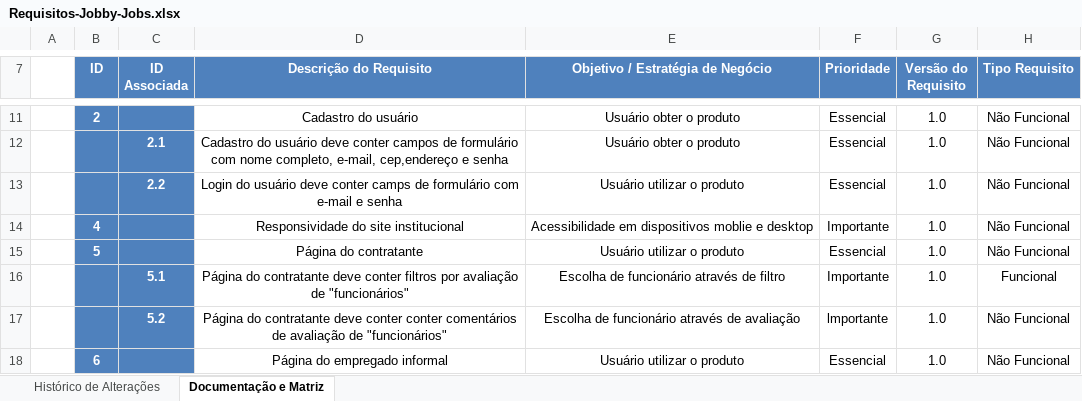
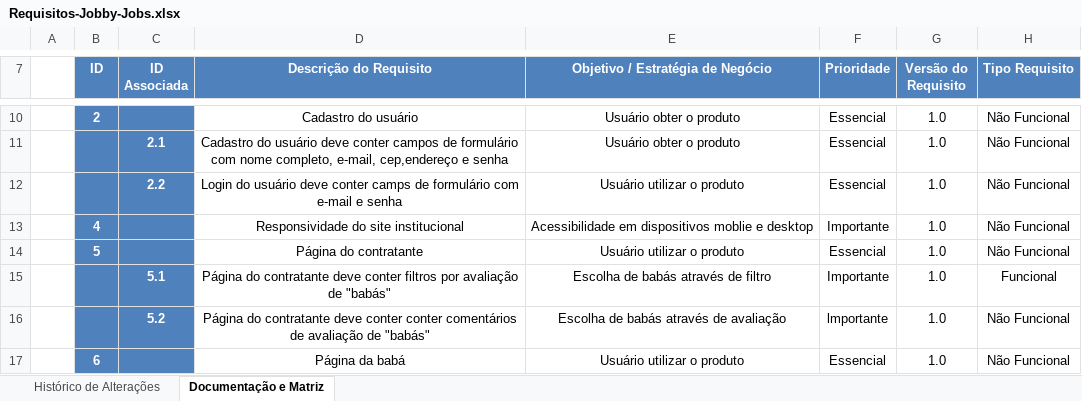
Before and after one commit to BandTec/20201-3adsa-grupo9, an Excel workbook: Documentação/Requisitos-Jobby-Jobs.xlsx, sheet Documentação e Matriz, drawn as a sheet; only a part is shown, gaps mark what is left out; values as stored, in another font and other column widths than the file's, no borders; charts and pictures and table styles not drawn; addresses are those after the commit; the diff covers the shown part only; the diff names each change by its address in the sheet, - before the commit and + after, or states it on an @@ line.

```diff
--- a/Documentação/Requisitos-Jobby-Jobs.xlsx (sheet Documentação e Matriz)
+++ b/Documentação/Requisitos-Jobby-Jobs.xlsx (sheet Documentação e Matriz)
-D15 (Descrição do Requisito): …avaliação de "funcionários"
+D15 (Descrição do Requisito): …avaliação de "babás"
-E15 (Objetivo / Estratégia de Negócio): Escolha de funcionário através de filtro
+E15 (Objetivo / Estratégia de Negócio): Escolha de babás através de filtro
-D16 (Descrição do Requisito): …avaliação de "funcionários"
+D16 (Descrição do Requisito): …avaliação de "babás"
-E16 (Objetivo / Estratégia de Negócio): Escolha de funcionário através de avaliação
+E16 (Objetivo / Estratégia de Negócio): Escolha de babás através de avaliação
-D17 (Descrição do Requisito): Página do empregado informal
+D17 (Descrição do Requisito): Página da babá
```
Also changed, not shown: 1 removed row and 2 edited cells elsewhere in this sheet, 2 other files.
